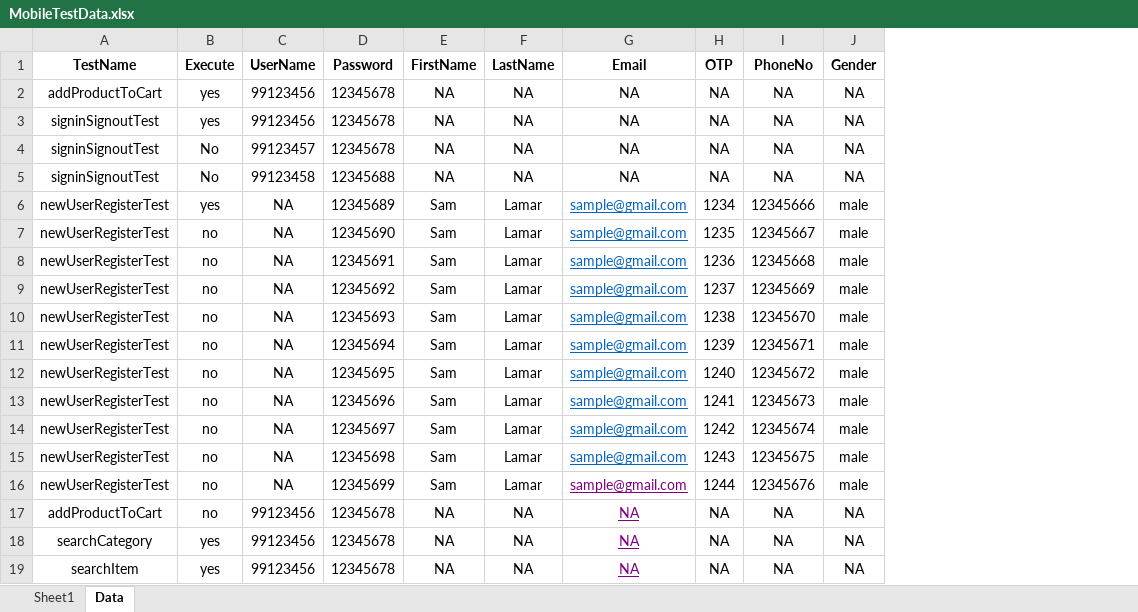
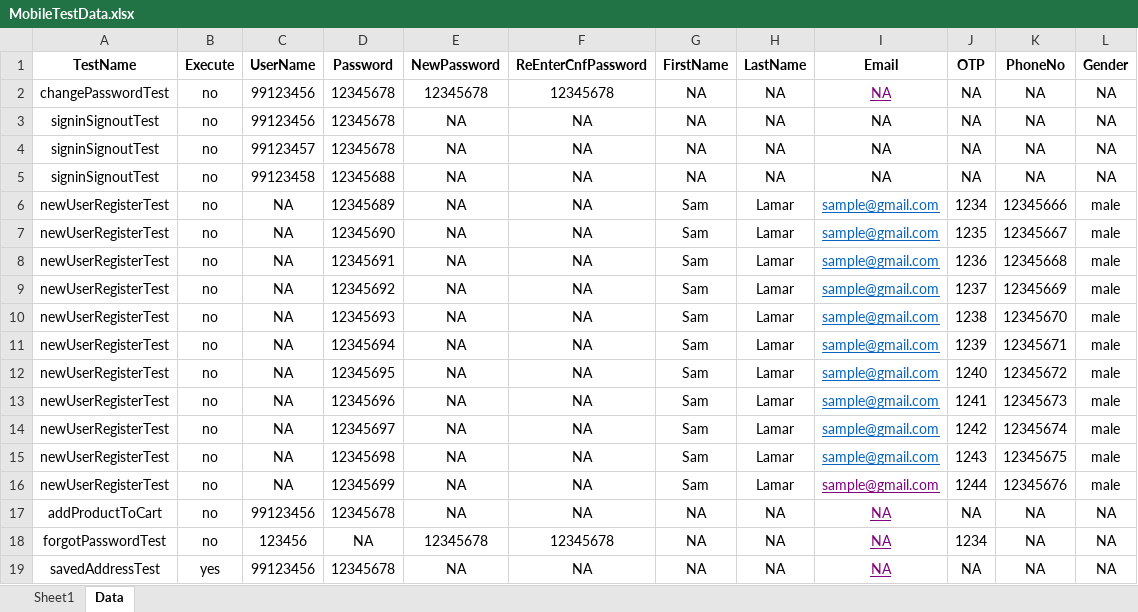
Before and after one commit to anmolnarwani16/zs-appium-automation, an Excel workbook: src/main/resources/excelFiles/MobileTestData.xlsx, sheet Data, drawn as a sheet; values as stored, in another font and other column widths than the file's, no borders; conditional formats not drawn; addresses are those after the commit; the diff names each change by its address in the sheet, - before the commit and + after, or states it on an @@ line.

Commit message:
added saved address test

```diff
--- a/src/main/resources/excelFiles/MobileTestData.xlsx (sheet Data)
+++ b/src/main/resources/excelFiles/MobileTestData.xlsx (sheet Data)
+column E (NewPassword), rows 2-19: 12345678 | NA | NA | NA | NA | NA | NA | NA | NA | NA | NA | NA | NA | NA | NA | NA | 12345678 | NA
+column F (ReEnterCnfPassword), rows 2-19: 12345678 | NA | NA | NA | NA | NA | NA | NA | NA | NA | NA | NA | NA | NA | NA | NA | 12345678 | NA
-A2 (TestName): addProductToCart
+A2 (TestName): changePasswordTest
-B2:B3 (Execute): yes
+B2:B3 (Execute): no
@@ I2 underline: off → on, text colour: black → #800080 @@
-B4:B5 (Execute): No
+B4:B5 (Execute): no
-B6 (Execute): yes
+B6 (Execute): no
-A18 (TestName): searchCategory
+A18 (TestName): forgotPasswordTest
-B18 (Execute): yes
+B18 (Execute): no
-C18 (UserName): 99123456
+C18 (UserName): 123456
-D18 (Password): 12345678
+D18 (Password): NA
-J18 (OTP): NA
+J18 (OTP): 1234
-A19 (TestName): searchItem
+A19 (TestName): savedAddressTest
```
Also changed, not shown: sheet Sheet1, 8 other files.
